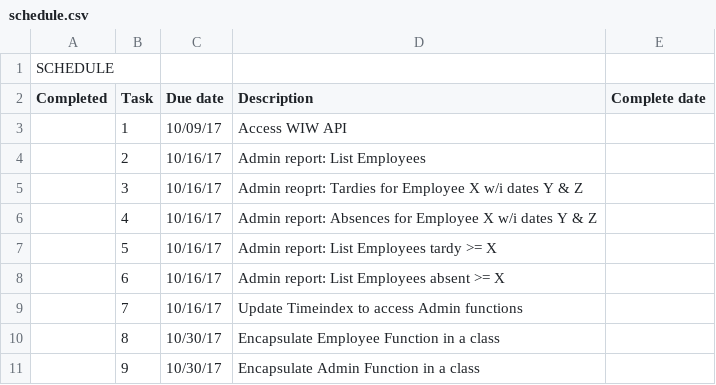
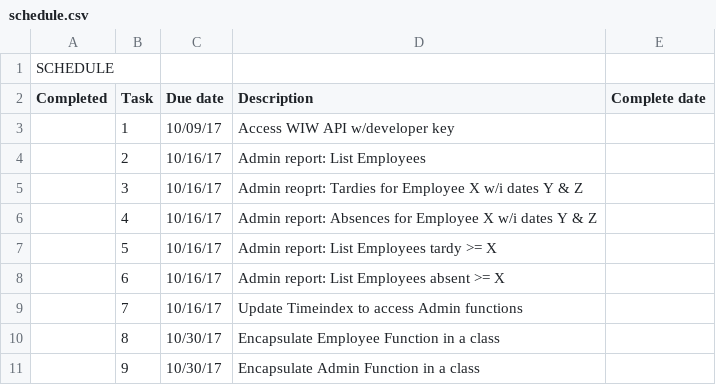
Before and after one commit to afkhero/Timeclock, a CSV file: schedule.csv, drawn as a sheet.

Commit message:
Update schedule.csv

```diff
--- a/schedule.csv
+++ b/schedule.csv
@@ -2,3 +2,3 @@ SCHEDULE,,,,
 Completed,Task,Due date,Description,Complete date
-,1,10/09/17, Access WIW API,
+,1,10/09/17, Access WIW API w/developer key,
 ,2,10/16/17,Admin report: List Employees,
```
